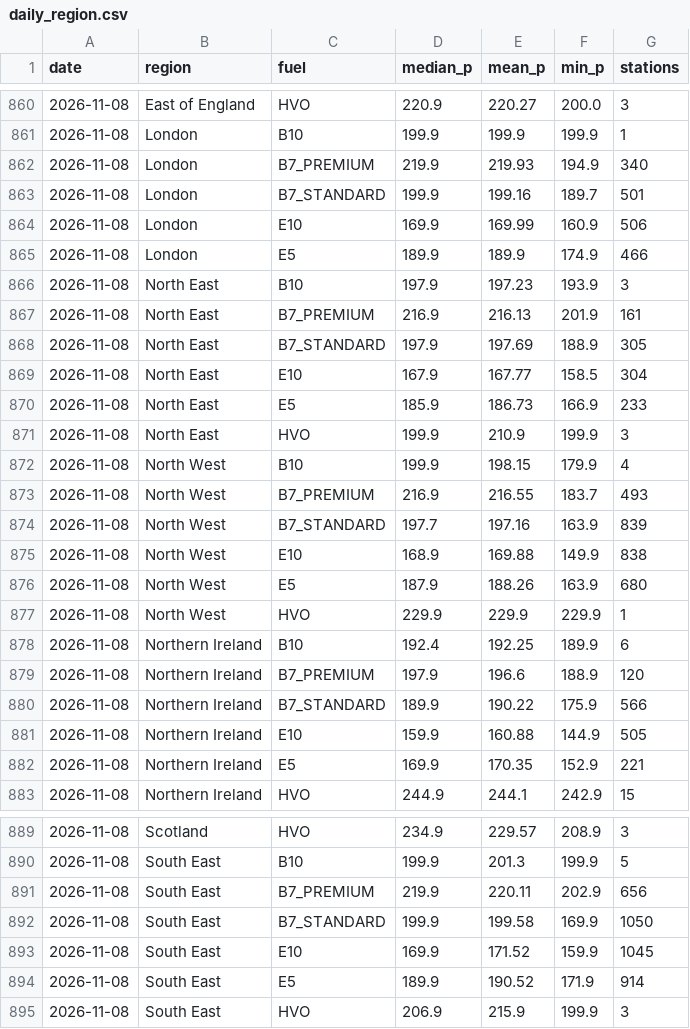
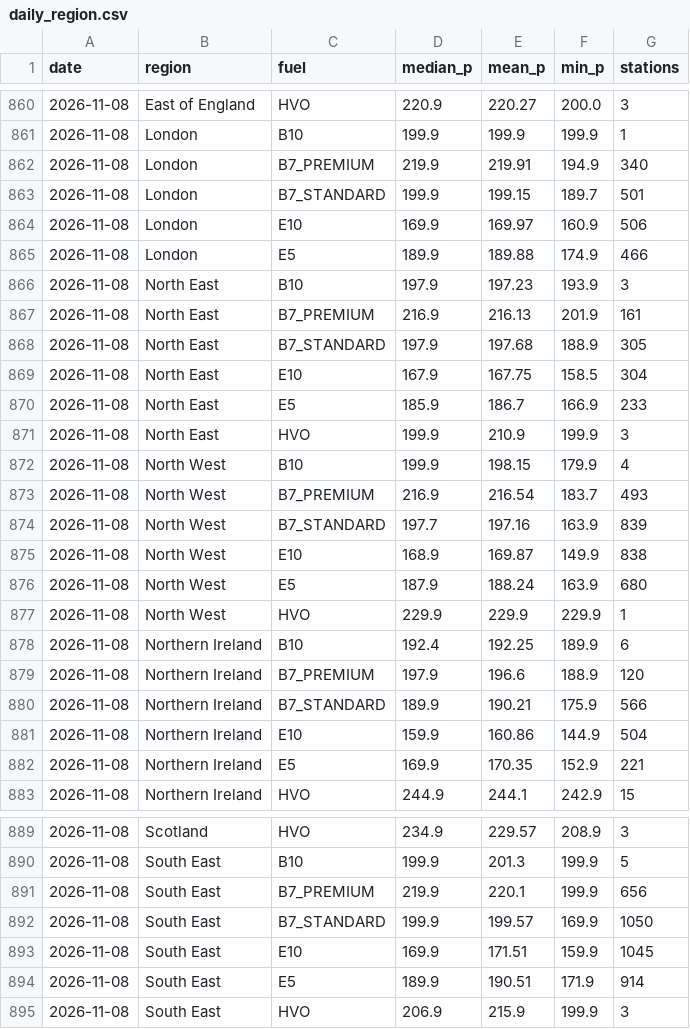
Before and after one commit to swhutchinson/uk-fuel-data, a CSV file: data/daily_region.csv, drawn as a sheet; only a part is shown, gaps mark what is left out; the diff covers the shown part only.

```diff
--- a/data/daily_region.csv
+++ b/data/daily_region.csv
@@ -861,17 +861,17 @@ date,region,fuel,median_p,mean_p,min_p,stations
 2026-11-08,London,B10,199.9,199.9,199.9,1
-2026-11-08,London,B7_PREMIUM,219.9,219.93,194.9,340
-2026-11-08,London,B7_STANDARD,199.9,199.16,189.7,501
-2026-11-08,London,E10,169.9,169.99,160.9,506
-2026-11-08,London,E5,189.9,189.9,174.9,466
+2026-11-08,London,B7_PREMIUM,219.9,219.91,194.9,340
+2026-11-08,London,B7_STANDARD,199.9,199.15,189.7,501
+2026-11-08,London,E10,169.9,169.97,160.9,506
+2026-11-08,London,E5,189.9,189.88,174.9,466
 2026-11-08,North East,B10,197.9,197.23,193.9,3
 2026-11-08,North East,B7_PREMIUM,216.9,216.13,201.9,161
-2026-11-08,North East,B7_STANDARD,197.9,197.69,188.9,305
-2026-11-08,North East,E10,167.9,167.77,158.5,304
-2026-11-08,North East,E5,185.9,186.73,166.9,233
+2026-11-08,North East,B7_STANDARD,197.9,197.68,188.9,305
+2026-11-08,North East,E10,167.9,167.75,158.5,304
+2026-11-08,North East,E5,185.9,186.7,166.9,233
 2026-11-08,North East,HVO,199.9,210.9,199.9,3
 2026-11-08,North West,B10,199.9,198.15,179.9,4
-2026-11-08,North West,B7_PREMIUM,216.9,216.55,183.7,493
+2026-11-08,North West,B7_PREMIUM,216.9,216.54,183.7,493
 2026-11-08,North West,B7_STANDARD,197.7,197.16,163.9,839
-2026-11-08,North West,E10,168.9,169.88,149.9,838
-2026-11-08,North West,E5,187.9,188.26,163.9,680
+2026-11-08,North West,E10,168.9,169.87,149.9,838
+2026-11-08,North West,E5,187.9,188.24,163.9,680
 2026-11-08,North West,HVO,229.9,229.9,229.9,1
@@ -879,4 +879,4 @@ date,region,fuel,median_p,mean_p,min_p,stations
 2026-11-08,Northern Ireland,B7_PREMIUM,197.9,196.6,188.9,120
-2026-11-08,Northern Ireland,B7_STANDARD,189.9,190.22,175.9,566
-2026-11-08,Northern Ireland,E10,159.9,160.88,144.9,505
+2026-11-08,Northern Ireland,B7_STANDARD,189.9,190.21,175.9,566
+2026-11-08,Northern Ireland,E10,159.9,160.86,144.9,504
 2026-11-08,Northern Ireland,E5,169.9,170.35,152.9,221
@@ -890,6 +890,6 @@ date,region,fuel,median_p,mean_p,min_p,stations
 2026-11-08,South East,B10,199.9,201.3,199.9,5
-2026-11-08,South East,B7_PREMIUM,219.9,220.11,202.9,656
-2026-11-08,South East,B7_STANDARD,199.9,199.58,169.9,1050
-2026-11-08,South East,E10,169.9,171.52,159.9,1045
-2026-11-08,South East,E5,189.9,190.52,171.9,914
+2026-11-08,South East,B7_PREMIUM,219.9,220.1,199.9,656
+2026-11-08,South East,B7_STANDARD,199.9,199.57,169.9,1050
+2026-11-08,South East,E10,169.9,171.51,159.9,1045
+2026-11-08,South East,E5,189.9,190.51,171.9,914
 2026-11-08,South East,HVO,206.9,215.9,199.9,3
```
Also changed, not shown: 13 edited cells elsewhere in this file, data/history/prices_2026-11.csv, data/snapshots.csv, 1 other file.
